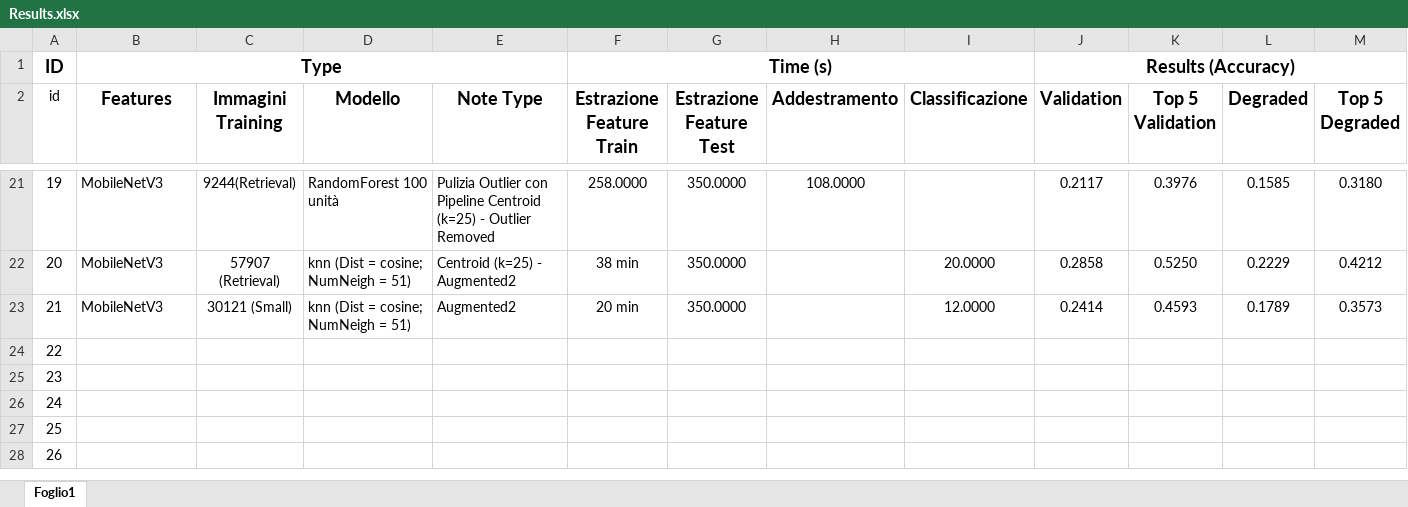
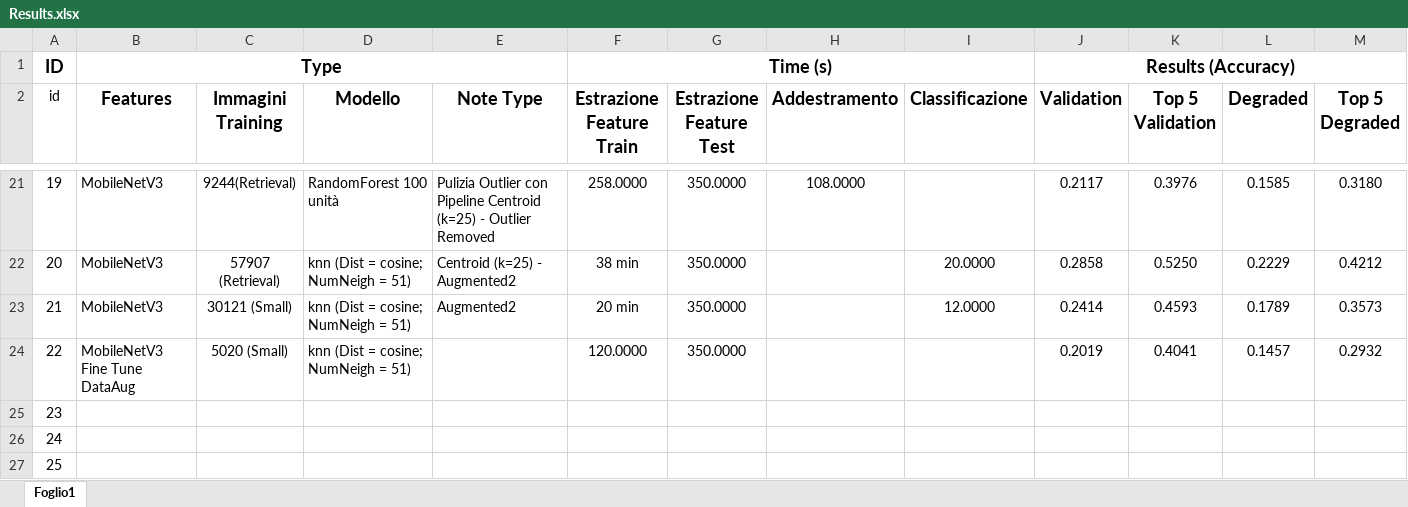
Before and after one commit to TommasoFerrario18/FoodX-251_Classification, an Excel workbook: Results/Results.xlsx, sheet Foglio1, drawn as a sheet; only a part is shown, gaps mark what is left out; the shorter side is filled out with more unchanged rows; values as stored, in another font and other column widths than the file's, no borders; conditional formats and table styles not drawn; the diff names each change by its address in the sheet, - before the commit and + after, or states it on an @@ line.

Commit message:
Model FineTune

```diff
--- a/Results/Results.xlsx (sheet Foglio1)
+++ b/Results/Results.xlsx (sheet Foglio1)
-B24 (Features): (empty)
+B24 (Features): MobileNetV3 Fine Tune DataAug
-C24 (Immagini Training): (empty)
+C24 (Immagini Training): 5020 (Small)
-D24 (Modello): (empty)
+D24 (Modello): knn (Dist = cosine; NumNeigh = 51)
-F24 (Estrazione Feature Train): (empty)
+F24 (Estrazione Feature Train): 120.0000
-G24 (Estrazione Feature Test): (empty)
+G24 (Estrazione Feature Test): 350.0000
-J24 (Validation): (empty)
+J24 (Validation): 0.2019
-K24 (Top 5 Validation): (empty)
+K24 (Top 5 Validation): 0.4041
-L24 (Degraded): (empty)
+L24 (Degraded): 0.1457
-M24 (Top 5 Degraded): (empty)
+M24 (Top 5 Degraded): 0.2932
```
Also changed, not shown: 3 other files.
